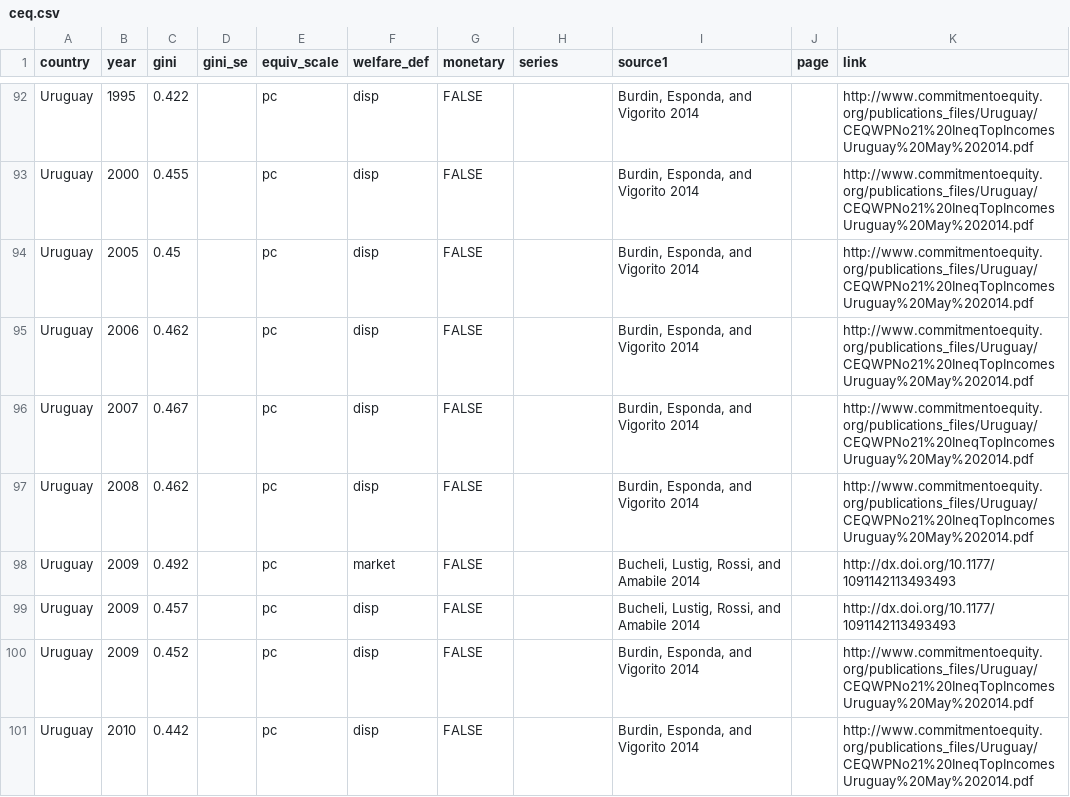
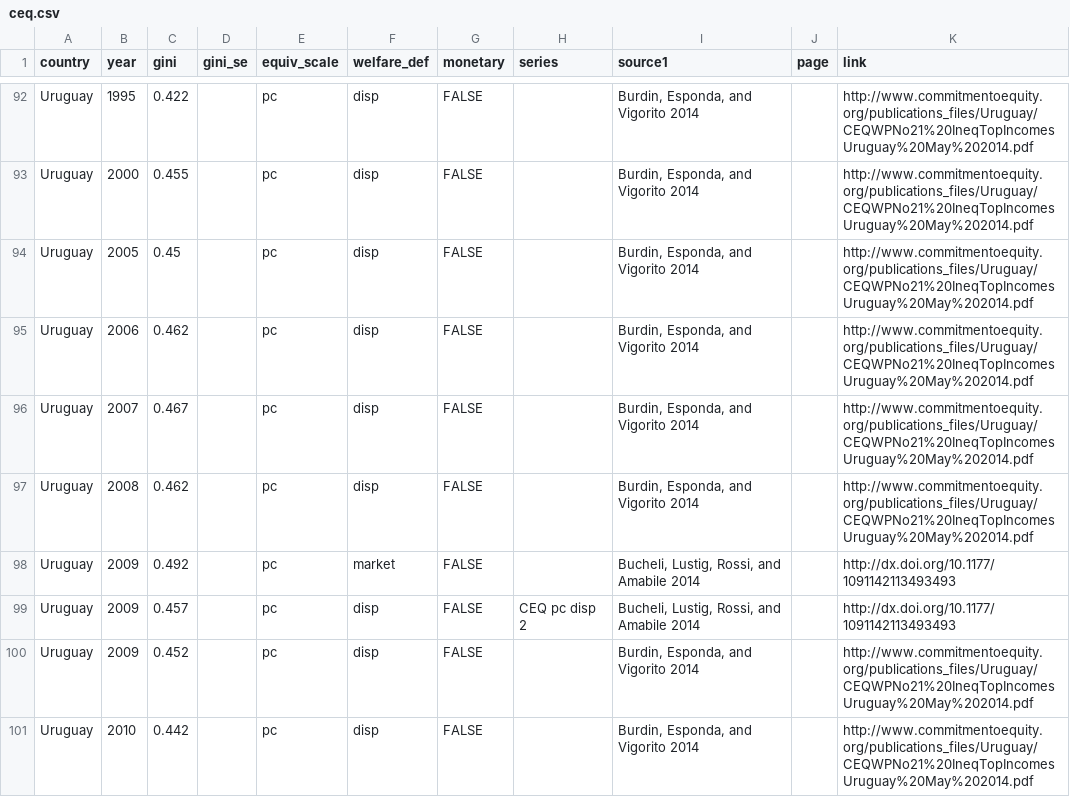
Before and after one commit to fsolt/swiid, a CSV file: data-raw/ceq.csv, drawn as a sheet; only a part is shown, gaps mark what is left out.

Commit message:
clean up

```diff
--- a/data-raw/ceq.csv
+++ b/data-raw/ceq.csv
@@ -98,3 +98,3 @@ Uruguay,2008,0.462,,pc,disp,FALSE,,"Burdin, Esponda, and Vigorito 2014",,http://
 Uruguay,2009,0.492,,pc,market,FALSE,,"Bucheli, Lustig, Rossi, and Amabile 2014",,http://dx.doi.org/10.1177/1091142113493493
-Uruguay,2009,0.457,,pc,disp,FALSE,,"Bucheli, Lustig, Rossi, and Amabile 2014",,http://dx.doi.org/10.1177/1091142113493493
+Uruguay,2009,0.457,,pc,disp,FALSE,CEQ pc disp 2,"Bucheli, Lustig, Rossi, and Amabile 2014",,http://dx.doi.org/10.1177/1091142113493493
 Uruguay,2009,0.452,,pc,disp,FALSE,,"Burdin, Esponda, and Vigorito 2014",,http://www.commitmentoequity.org/publications_files/Uruguay/CEQWPNo21%20IneqTopIncomesUruguay%20May%202014.pdf
```
